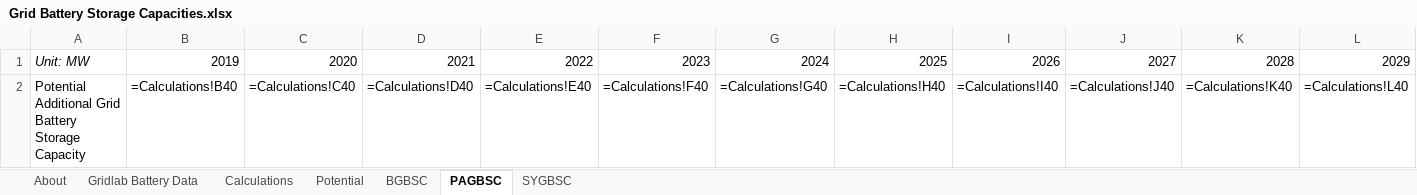
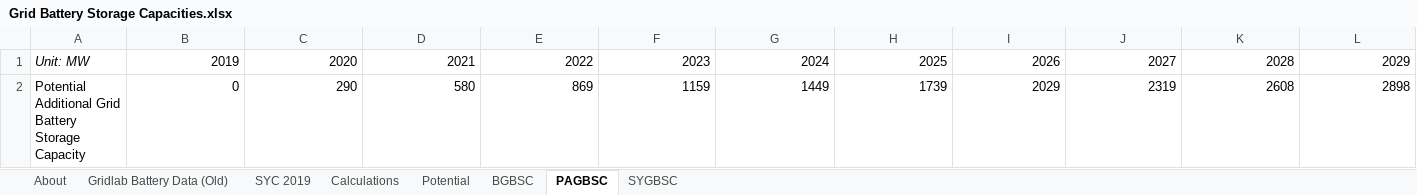
Before and after one commit to EnergyInnovation/eps-tennessee, an Excel workbook: InputData/elec/GBSC/Grid Battery Storage Capacities.xlsx, sheet PAGBSC, drawn as a sheet; only a part is shown; values as stored, in another font and other column widths than the file's, no borders; formulas without a stored value are shown as written; removed rows and columns are numbered as before the commit, all else as after; rows hold the shown columns only; the diff names each change by its address in the sheet, - before the commit and + after, or states it on an @@ line.

```diff
--- a/InputData/elec/GBSC/Grid Battery Storage Capacities.xlsx (sheet PAGBSC)
+++ b/InputData/elec/GBSC/Grid Battery Storage Capacities.xlsx (sheet PAGBSC)
-sheet tab: Gridlab Battery Data
+sheet tab: Gridlab Battery Data (Old)
+sheet tab: SYC 2019
-row 2: Potential Additional Grid Battery Storage Capacity | =Calculations!B40 | =Calculations!C40 | =Calculations!D40 | =Calculations!E40 | =Calculations!F40 | =Calculations!G40 | =Calculations!H40 | =Calculations!I40 | =Calculations!J40 | =Calculations!K40 | =Calculations!L40
+row 2: Potential Additional Grid Battery Storage Capacity | 0 | 290 | 580 | 869 | 1159 | 1449 | 1739 | 2029 | 2319 | 2608 | 2898
```
Also changed, not shown: sheet Calculations, sheet BGBSC, sheet About, sheet SYGBSC, charts or pictures, InputData/ctrl-settings/BAEPAbCiPC/Bool Are Energy Prices Affected by Chng in Production Costs.xlsx, 3 other files.
